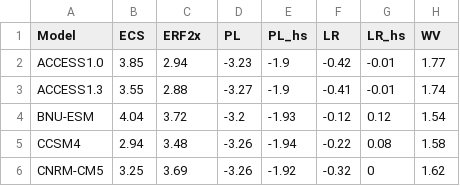
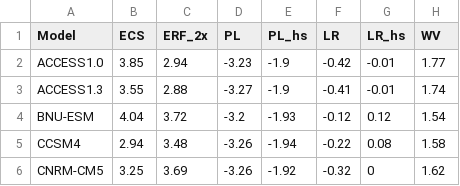
Before and after one commit to peterkuma/model-code-genealogy-2022, a CSV file: input/zelinka2021_table_S2.csv, drawn as a sheet; only a part is shown; the diff names each change by its address in the sheet, - before the commit and + after, or states it on an @@ line.

Commit message:
Fix column name in zelinka2021_table_S2.csv

```diff
--- a/input/zelinka2021_table_S2.csv
+++ b/input/zelinka2021_table_S2.csv
-C1: ERF2x
+C1: ERF_2x
```
